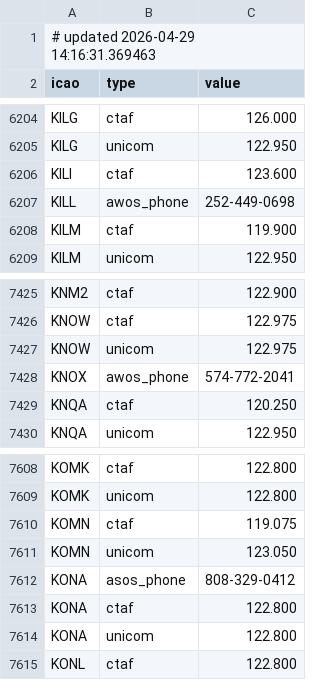
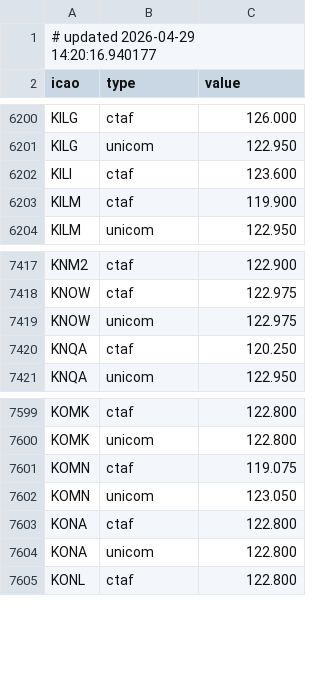
Before and after one commit to dannyluxmusic-jpg/airportwind-data, a CSV file: airport_frequencies.csv, drawn as a sheet; only a part is shown, gaps mark what is left out; the diff covers the shown part only.

```diff
--- a/airport_frequencies.csv
+++ b/airport_frequencies.csv
@@ -1,2 +1,2 @@
-# updated 2026-04-29 14:16:31.369463
+# updated 2026-04-29 14:20:16.940177
 icao,type,value
@@ -6206,3 +6202,2 @@ KILG,unicom,122.950
 KILI,ctaf,123.600
-KILL,awos_phone,252-449-0698
 KILM,ctaf,119.900
@@ -7427,3 +7419,2 @@ KNOW,ctaf,122.975
 KNOW,unicom,122.975
-KNOX,awos_phone,574-772-2041
 KNQA,ctaf,120.250
@@ -7611,3 +7602,2 @@ KOMN,ctaf,119.075
 KOMN,unicom,123.050
-KONA,asos_phone,808-329-0412
 KONA,ctaf,122.800
```
Also changed, not shown: 7 removed rows elsewhere in this file.
